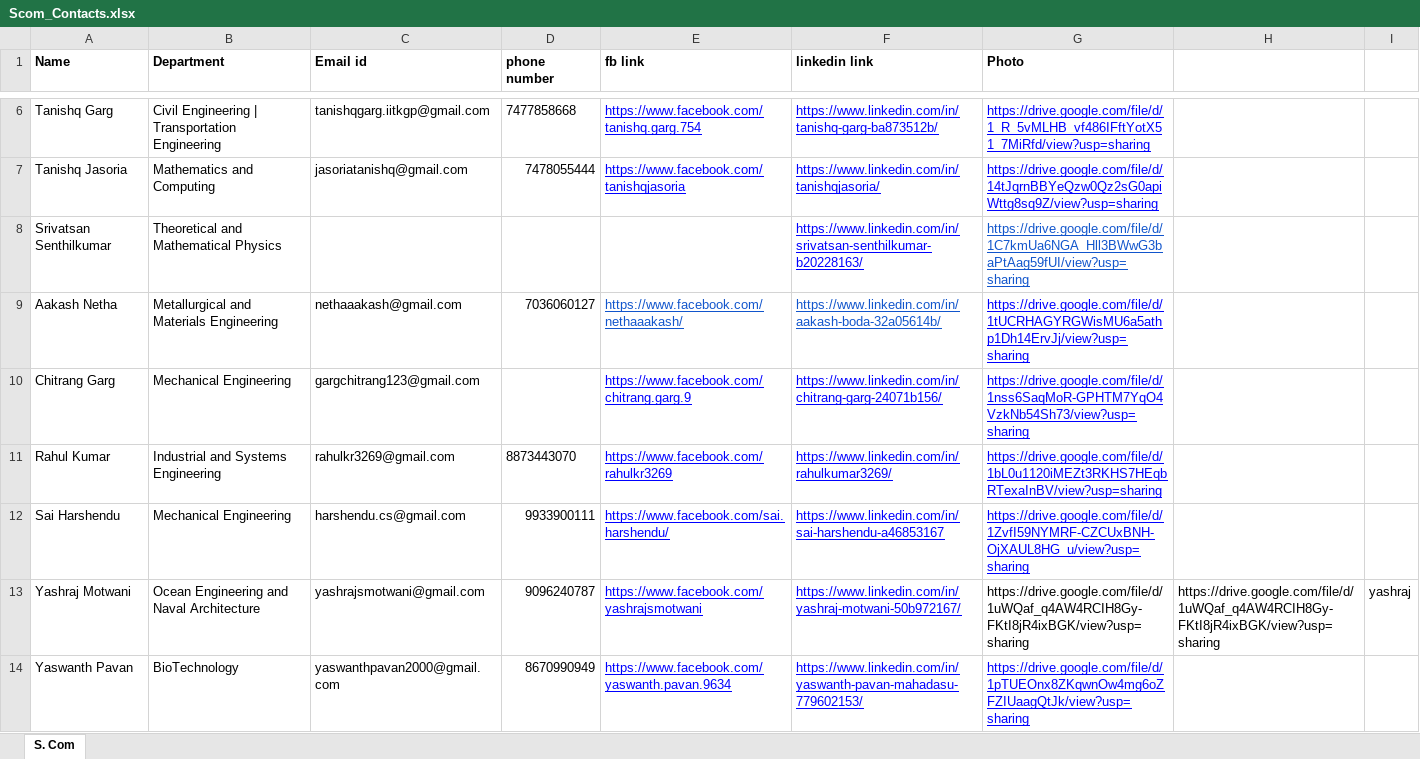
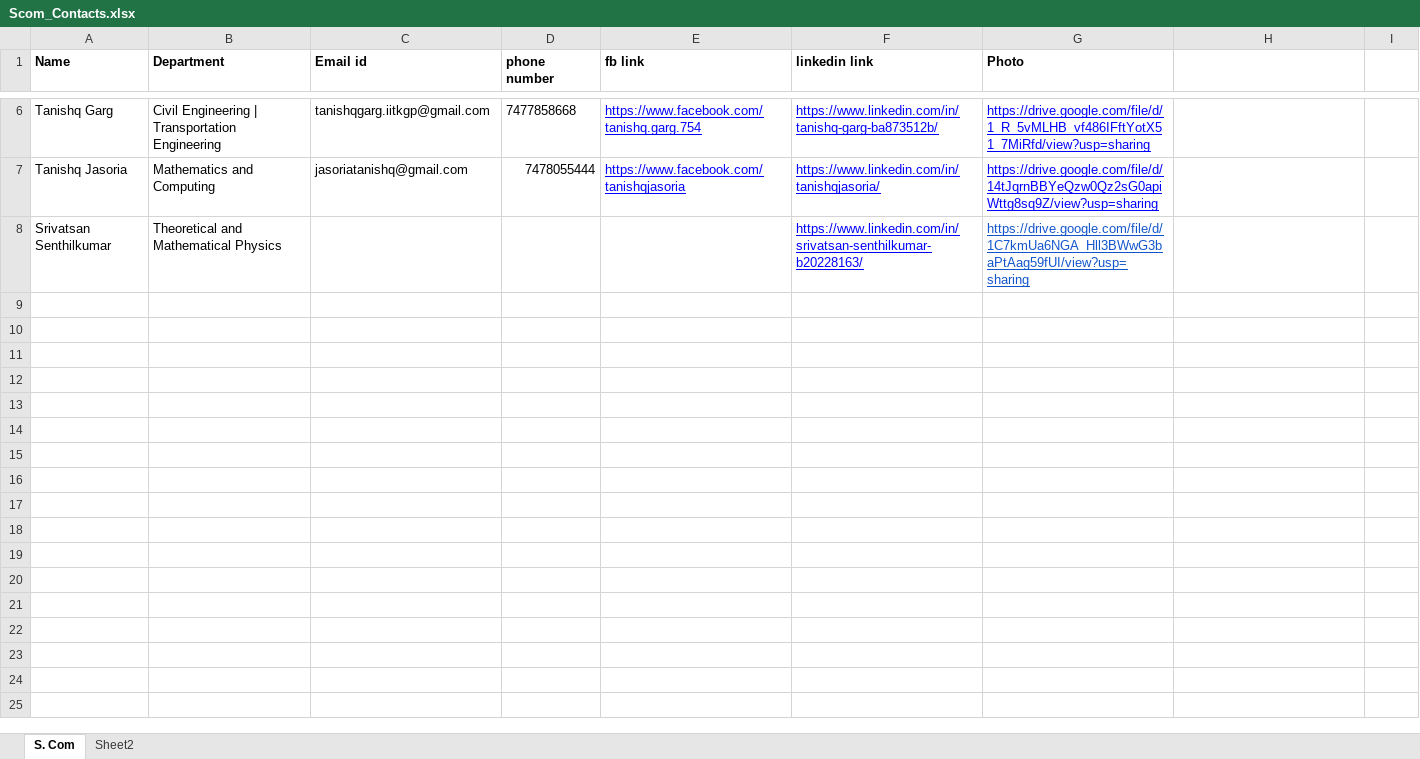
Before and after one commit to spAts-21/new_site, an Excel workbook: Scom_Contacts.xlsx, sheet S. Com, drawn as a sheet; only a part is shown, gaps mark what is left out; values as stored, in another font and other column widths than the file's, no borders; conditional formats not drawn; the diff names each change by its address in the sheet, - before the commit and + after, or states it on an @@ line.

```diff
--- a/Scom_Contacts.xlsx (sheet S. Com)
+++ b/Scom_Contacts.xlsx (sheet S. Com)
+sheet tab: Sheet2
-row 9: Aakash Netha | Metallurgical and Materials Engineering | nethaaakash@gmail.com | 7036060127 | https://www.facebook.com/nethaaakash/ | https://www.linkedin.com/in/aakash-boda-32a05614b/ | https://drive.google.com/file/d/1tUCRHAGYRGWisMU6a5athp1Dh14ErvJj/view?usp=sharing
-row 10: Chitrang Garg | Mechanical Engineering | gargchitrang123@gmail.com |  | https://www.facebook.com/chitrang.garg.9 | https://www.linkedin.com/in/chitrang-garg-24071b156/ | https://drive.google.com/file/d/1nss6SaqMoR-GPHTM7YqO4VzkNb54Sh73/view?usp=sharing
-row 11: Rahul Kumar | Industrial and Systems Engineering | rahulkr3269@gmail.com | 8873443070 | https://www.facebook.com/rahulkr3269 | https://www.linkedin.com/in/rahulkumar3269/ | https://drive.google.com/file/d/1bL0u1120iMEZt3RKHS7HEqbRTexaInBV/view?usp=sharing
-row 12: Sai Harshendu | Mechanical Engineering | harshendu.cs@gmail.com | 9933900111 | https://www.facebook.com/sai.harshendu/ | https://www.linkedin.com/in/sai-harshendu-a46853167 | https://drive.google.com/file/d/1ZvfI59NYMRF-CZCUxBNH-OjXAUL8HG_u/view?usp=sharing
-row 13: Yashraj Motwani | Ocean Engineering and Naval Architecture | yashrajsmotwani@gmail.com | 9096240787 | https://www.facebook.com/yashrajsmotwani | https://www.linkedin.com/in/yashraj-motwani-50b972167/ | https://drive.google.com/file/d/1uWQaf_q4AW4RCIH8Gy-FKtI8jR4ixBGK/view?usp=sharing | https://drive.google.com/file/d/1uWQaf_q4AW4RCIH8Gy-FKtI8jR4ixBGK/view?usp=sharing | yashraj
-row 14: Yaswanth Pavan | BioTechnology | yaswanthpavan2000@gmail.com | 8670990949 | https://www.facebook.com/yaswanth.pavan.9634 | https://www.linkedin.com/in/yaswanth-pavan-mahadasu-779602153/ | https://drive.google.com/file/d/1pTUEOnx8ZKqwnOw4mg6oZFZIUaagQtJk/view?usp=sharing
```
Also changed, not shown: Heads_Contacts.xlsx, 6 other files.
